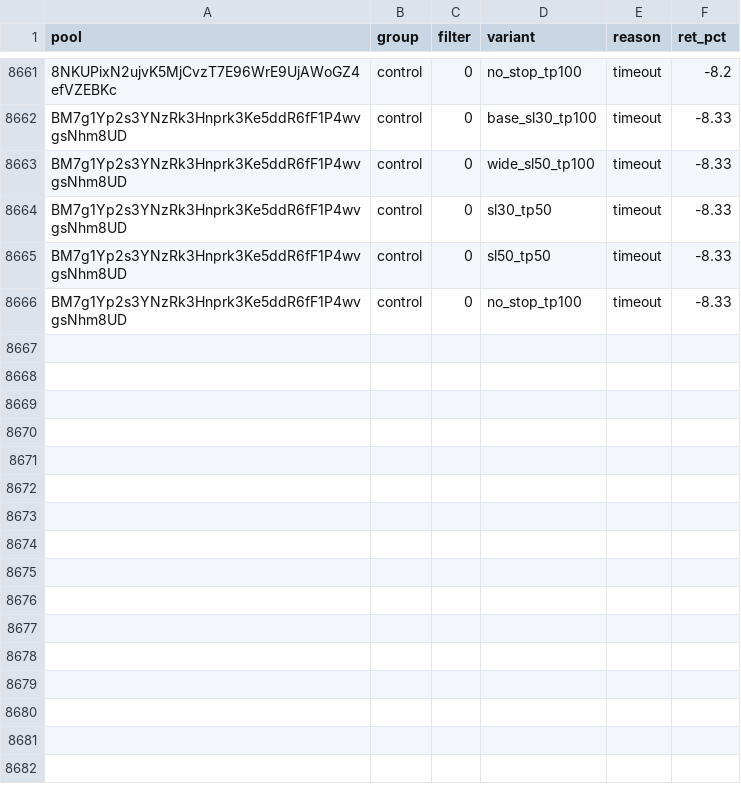
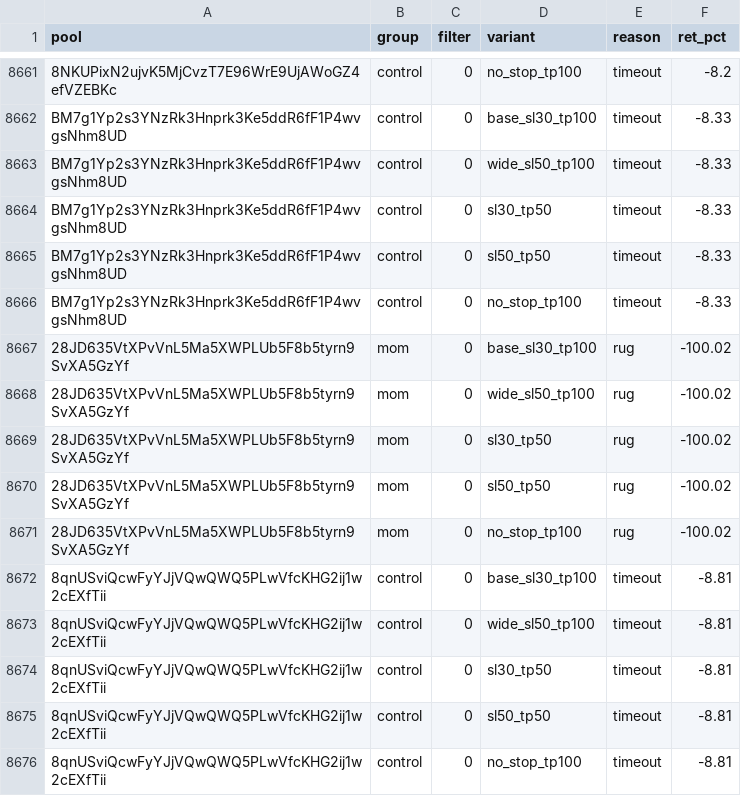
Before and after one commit to twangy2157/paper-trader-sim., a CSV file: paper_data/variants.csv, drawn as a sheet; only a part is shown, gaps mark what is left out.

```diff
--- a/paper_data/variants.csv
+++ b/paper_data/variants.csv
@@ -8666 +8666,11 @@ BM7g1Yp2s3YNzRk3Hnprk3Ke5ddR6fF1P4wvgsNhm8UD,control,0,sl50_tp50,timeout,-8.33
 BM7g1Yp2s3YNzRk3Hnprk3Ke5ddR6fF1P4wvgsNhm8UD,control,0,no_stop_tp100,timeout,-8.33
+28JD635VtXPvVnL5Ma5XWPLUb5F8b5tyrn9SvXA5GzYf,mom,0,base_sl30_tp100,rug,-100.02
+28JD635VtXPvVnL5Ma5XWPLUb5F8b5tyrn9SvXA5GzYf,mom,0,wide_sl50_tp100,rug,-100.02
+28JD635VtXPvVnL5Ma5XWPLUb5F8b5tyrn9SvXA5GzYf,mom,0,sl30_tp50,rug,-100.02
+28JD635VtXPvVnL5Ma5XWPLUb5F8b5tyrn9SvXA5GzYf,mom,0,sl50_tp50,rug,-100.02
+28JD635VtXPvVnL5Ma5XWPLUb5F8b5tyrn9SvXA5GzYf,mom,0,no_stop_tp100,rug,-100.02
+8qnUSviQcwFyYJjVQwQWQ5PLwVfcKHG2ij1w2cEXfTii,control,0,base_sl30_tp100,timeout,-8.81
+8qnUSviQcwFyYJjVQwQWQ5PLwVfcKHG2ij1w2cEXfTii,control,0,wide_sl50_tp100,timeout,-8.81
+8qnUSviQcwFyYJjVQwQWQ5PLwVfcKHG2ij1w2cEXfTii,control,0,sl30_tp50,timeout,-8.81
+8qnUSviQcwFyYJjVQwQWQ5PLwVfcKHG2ij1w2cEXfTii,control,0,sl50_tp50,timeout,-8.81
+8qnUSviQcwFyYJjVQwQWQ5PLwVfcKHG2ij1w2cEXfTii,control,0,no_stop_tp100,timeout,-8.81
```
Also changed, not shown: paper_data/ledger.csv, 3 other files.
